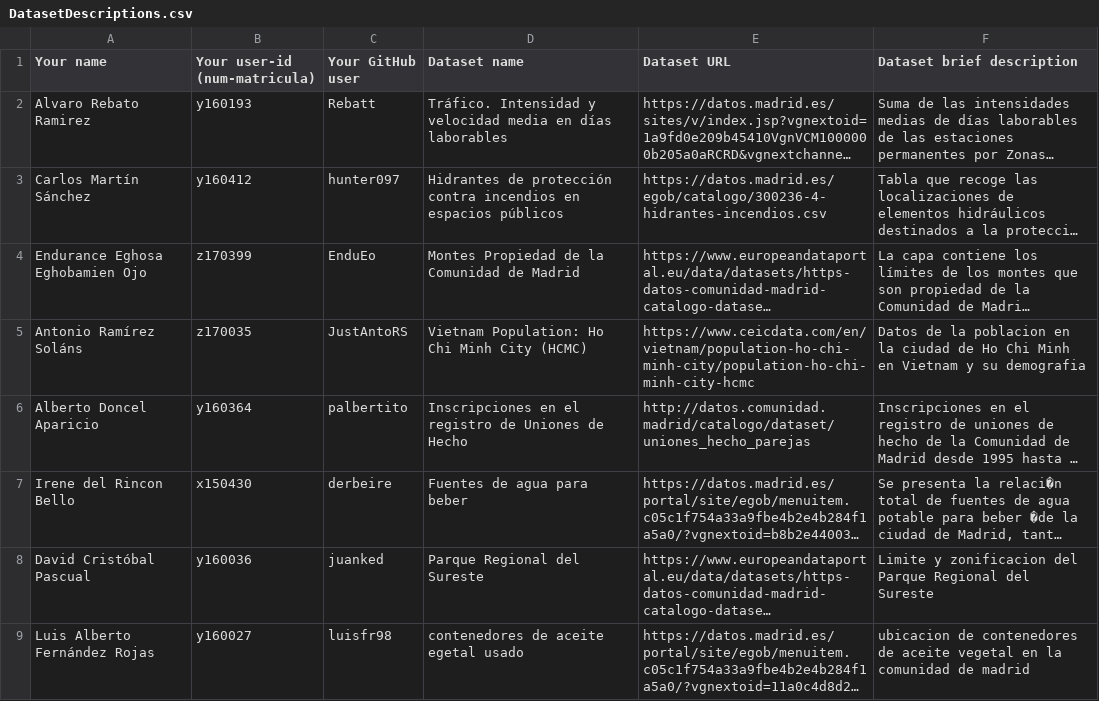
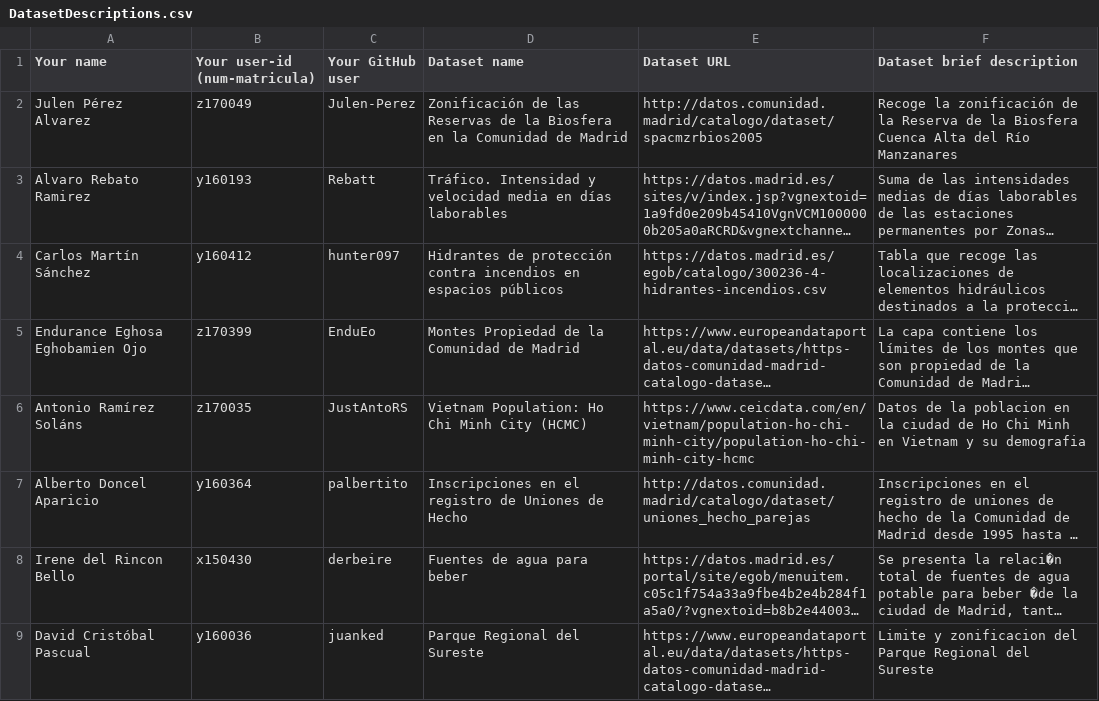
Before and after one commit to FacultadInformatica-LinkedData/Curso2020-2021, a CSV file: Assignment1/DatasetDescriptions.csv, drawn as a sheet; only a part is shown; the shorter side is filled out with more unchanged rows; long unchanged cells end in …; the diff names each change by its address in the sheet, - before the commit and + after, or states it on an @@ line.

Commit message:
Update DatasetDescriptions.csv

```diff
--- a/Assignment1/DatasetDescriptions.csv
+++ b/Assignment1/DatasetDescriptions.csv
+row 2: Julen Pérez Alvarez | z170049 | Julen-Perez | Zonificación de las Reservas de la Biosfera en la Comunidad de Madrid | http://datos.comunidad.madrid/catalogo/dataset/spacmzrbios2005 | Recoge la zonificación de la Reserva de la Biosfera Cuenca Alta del Río Manzanares
```
